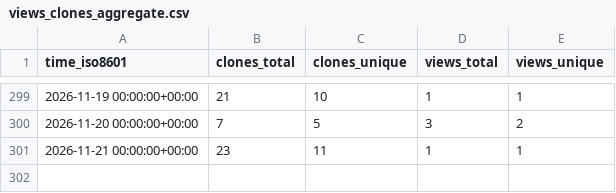
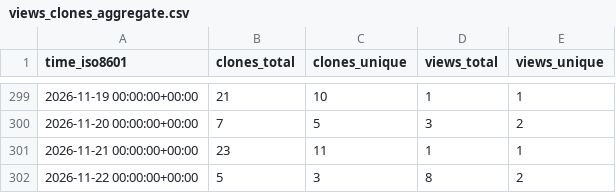
Before and after one commit to grp-bork/porTraits, a CSV file: grp-bork/porTraits/ghrs-data/views_clones_aggregate.csv, drawn as a sheet; only a part is shown, gaps mark what is left out; the diff names each change by its address in the sheet, - before the commit and + after, or states it on an @@ line.

```diff
--- a/grp-bork/porTraits/ghrs-data/views_clones_aggregate.csv
+++ b/grp-bork/porTraits/ghrs-data/views_clones_aggregate.csv
+row 302: 2026-11-22 00:00:00+00:00 | 5 | 3 | 8 | 2
```
Also changed, not shown: 1 other file.
